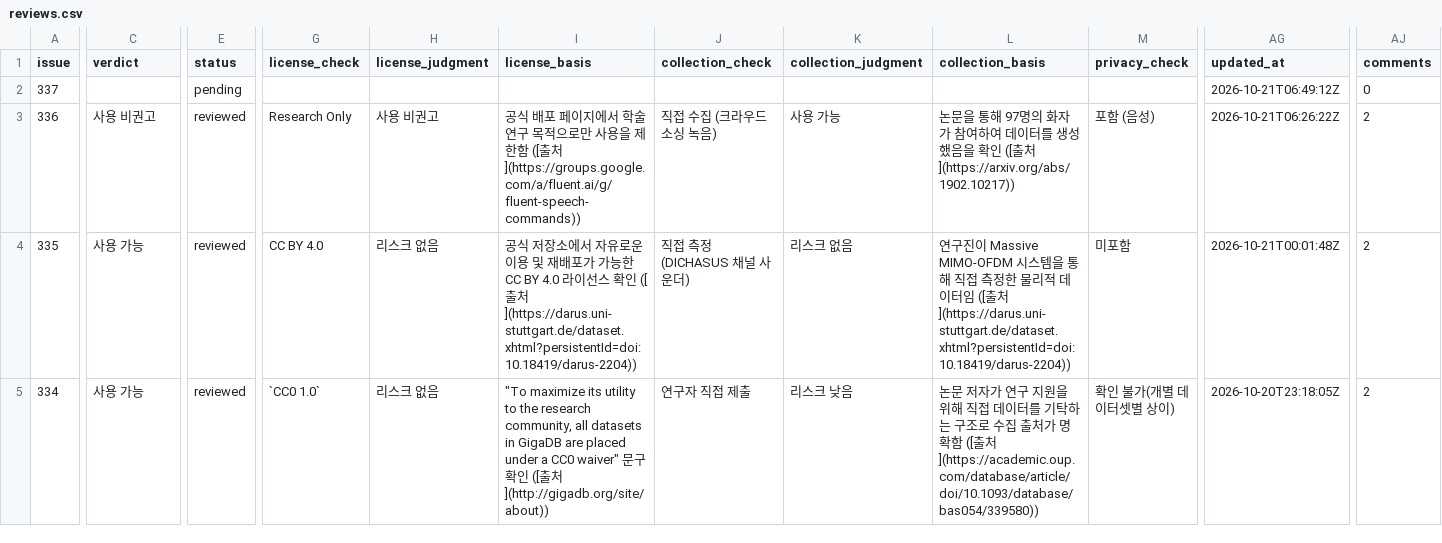
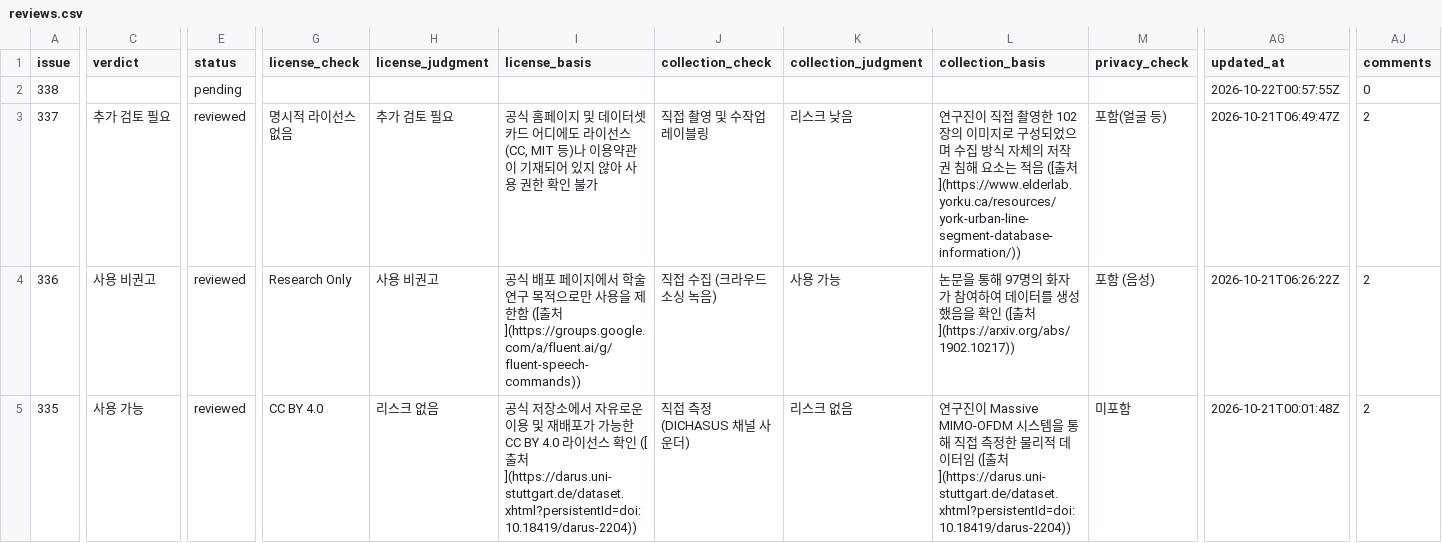
Before and after one commit to aigovsensing/dataset-review, a CSV file: docs/data/reviews.csv, drawn as a sheet; only a part is shown, gaps mark what is left out; the shorter side is filled out with more unchanged rows; addresses are those after the commit; rows hold the shown columns only; the diff covers the shown part only; the diff names each change by its address in the sheet, - before the commit and + after, or states it on an @@ line.

```diff
--- a/docs/data/reviews.csv
+++ b/docs/data/reviews.csv
+row 2: 338 |  | pending |  |  |  |  |  |  |  | 2026-10-22T00:57:55Z | 0
-C3 (verdict): (empty)
+C3 (verdict): 추가 검토 필요
-E3 (status): pending
+E3 (status): reviewed
-G3 (license_check): (empty)
+G3 (license_check): 명시적 라이선스 없음
-H3 (license_judgment): (empty)
+H3 (license_judgment): 추가 검토 필요
-I3 (license_basis): (empty)
+I3 (license_basis): 공식 홈페이지 및 데이터셋 카드 어디에도 라이선스(CC, MIT 등)나 이용약관이 기재되어 있지 않아 사용 권한 확인 불가
-J3 (collection_check): (empty)
+J3 (collection_check): 직접 촬영 및 수작업 레이블링
-K3 (collection_judgment): (empty)
+K3 (collection_judgment): 리스크 낮음
-L3 (collection_basis): (empty)
+L3 (collection_basis): 연구진이 직접 촬영한 102장의 이미지로 구성되었으며 수집 방식 자체의 저작권 침해 요소는 적음 ([출처](https://www.elderlab.yorku.ca/resources/york-urban-line-segment-database-information/))
-M3 (privacy_check): (empty)
+M3 (privacy_check): 포함(얼굴 등)
-AG3 (updated_at): 2026-10-21T06:49:12Z
+AG3 (updated_at): 2026-10-21T06:49:47Z
-AJ3 (comments): 0
+AJ3 (comments): 2
```
Also changed, not shown: 3 edited cells elsewhere in this file, 2 other files.
